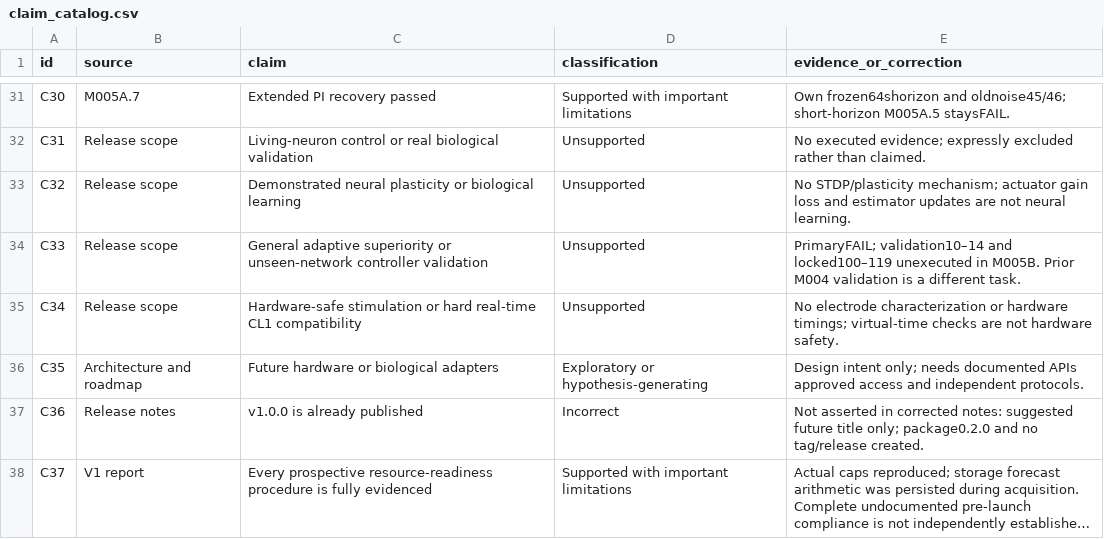
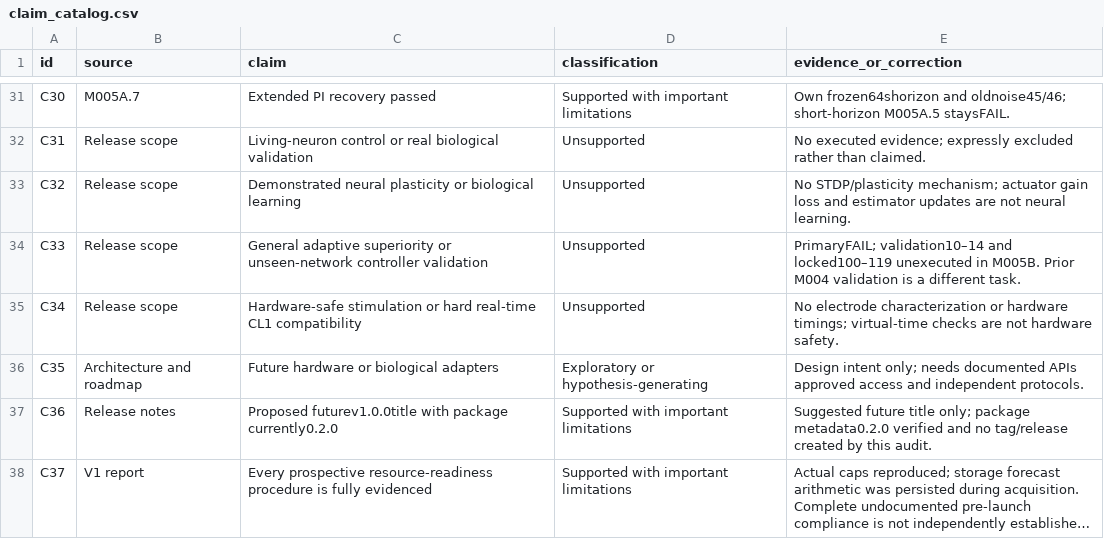
Before and after one commit to adithyakupad/neuromancer, a CSV file: reports/evidence/m007/claim_catalog.csv, drawn as a sheet; only a part is shown, gaps mark what is left out; long unchanged cells end in …; the diff names each change by its address in the sheet, - before the commit and + after, or states it on an @@ line.

Commit message:
Close M007 release audit with reproduced evidence and verified hosted CI

```diff
--- a/reports/evidence/m007/claim_catalog.csv
+++ b/reports/evidence/m007/claim_catalog.csv
-C37 (claim): v1.0.0 is already published
+C37 (claim): Proposed futurev1.0.0title with package currently0.2.0
-D37 (classification): Incorrect
+D37 (classification): Supported with important limitations
-E37 (evidence_or_correction): Not asserted in corrected notes: suggested future title only; package0.2.0 and no tag/release created.
+E37 (evidence_or_correction): Suggested future title only; package metadata0.2.0 verified and no tag/release created by this audit.
```
Also changed, not shown: 30 other files.
